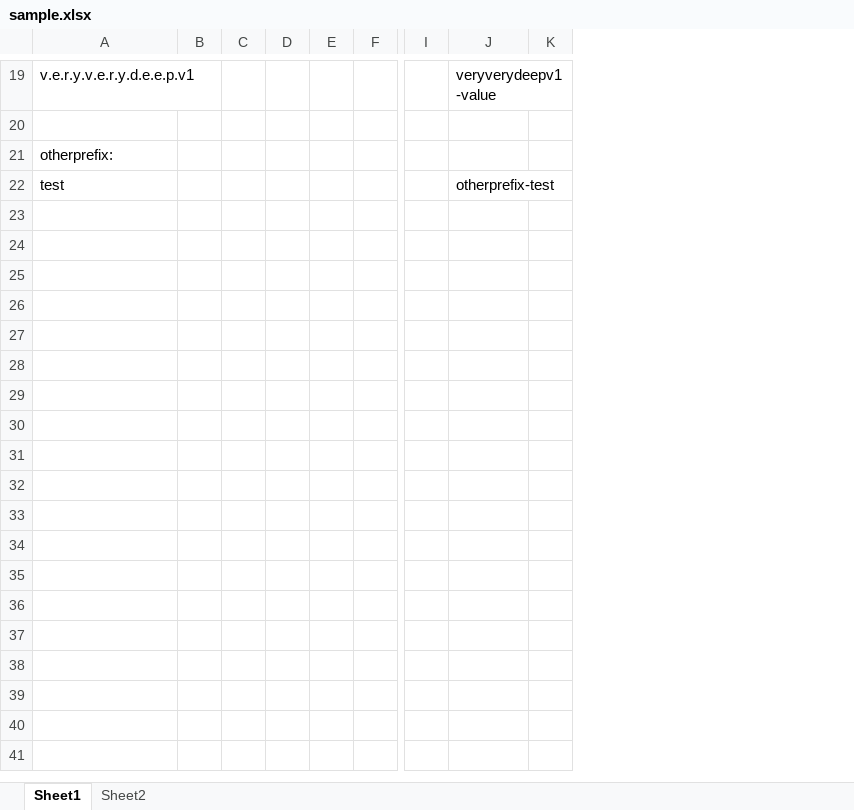
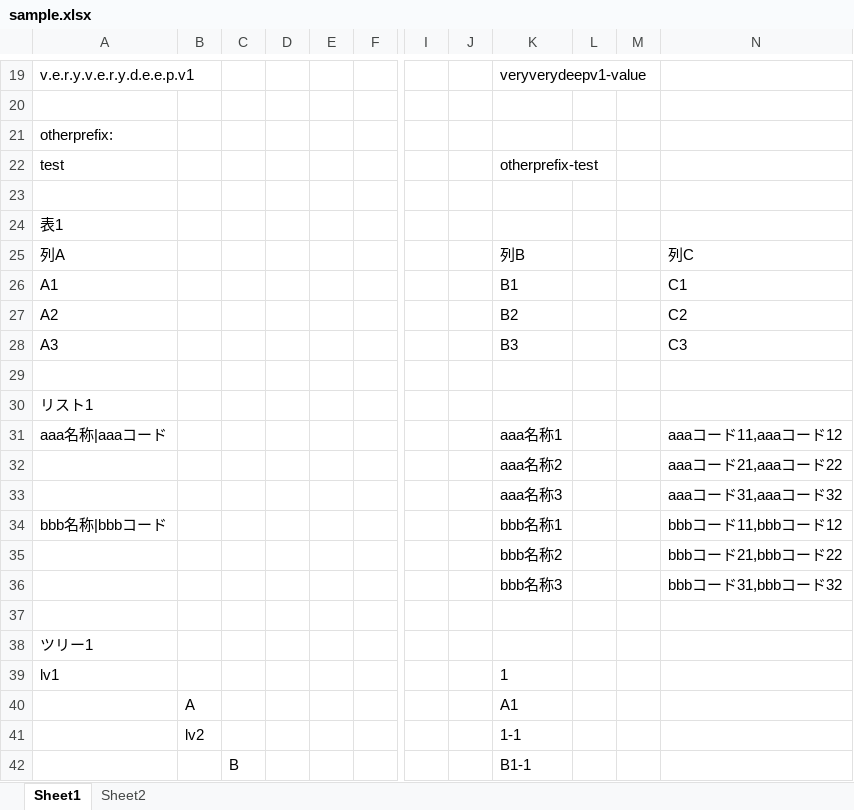
Before and after one commit to hat47x/xlsx2json, an Excel workbook: samples/sample.xlsx, sheet Sheet1, drawn as a sheet; only a part is shown, gaps mark what is left out; values as stored, in another font and other column widths than the file's, no borders; removed rows and columns are numbered as before the commit, all else as after; rows hold the shown columns only; the diff covers the shown part only; the diff names each change by its address in the sheet, - before the commit and + after, or states it on an @@ line.

```diff
--- a/samples/sample.xlsx (sheet Sheet1)
+++ b/samples/sample.xlsx (sheet Sheet1)
-column C, empty
-column D, empty
+column C, empty
+column D, empty
+column J, empty
+column M, empty
+column N, empty
+row 23: (empty)
+row 24: 表1
+row 25: 列A |  |  |  |  |  |  |  | 列B |  |  | 列C
+row 26: A1 |  |  |  |  |  |  |  | B1 |  |  | C1
+row 27: A2 |  |  |  |  |  |  |  | B2 |  |  | C2
+row 28: A3 |  |  |  |  |  |  |  | B3 |  |  | C3
+row 29: (empty)
+row 30: リスト1
+row 31: aaa名称|aaaコード |  |  |  |  |  |  |  | aaa名称1 |  |  | aaaコード11,aaaコード12
+row 32:  |  |  |  |  |  |  |  | aaa名称2 |  |  | aaaコード21,aaaコード22
+row 33:  |  |  |  |  |  |  |  | aaa名称3 |  |  | aaaコード31,aaaコード32
+row 34: bbb名称|bbbコード |  |  |  |  |  |  |  | bbb名称1 |  |  | bbbコード11,bbbコード12
+row 35:  |  |  |  |  |  |  |  | bbb名称2 |  |  | bbbコード21,bbbコード22
+row 36:  |  |  |  |  |  |  |  | bbb名称3 |  |  | bbbコード31,bbbコード32
+row 37: (empty)
+row 38: ツリー1
+row 39: lv1 |  |  |  |  |  |  |  | 1
+row 40:  | A |  |  |  |  |  |  | A1
+row 41:  | lv2 |  |  |  |  |  |  | 1-1
+row 42:  |  | B |  |  |  |  |  | B1-1
```
Also changed, not shown: 12 added rows and 1 edited cell elsewhere in this sheet, 14 other files.
